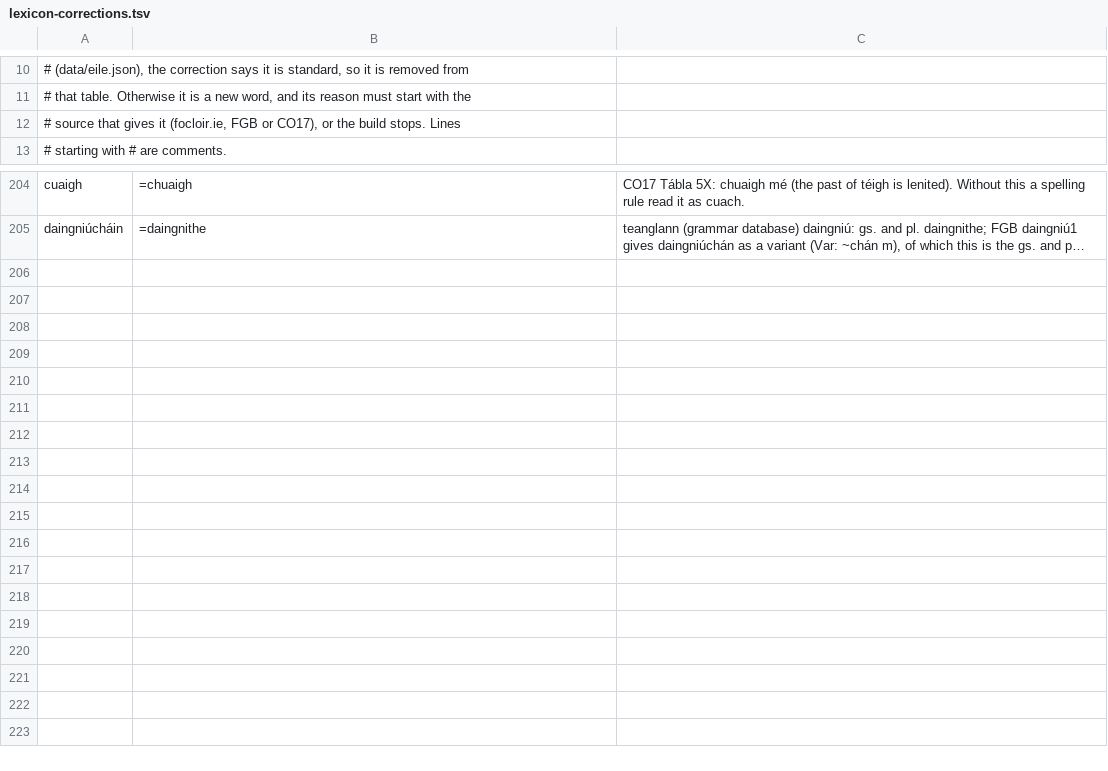
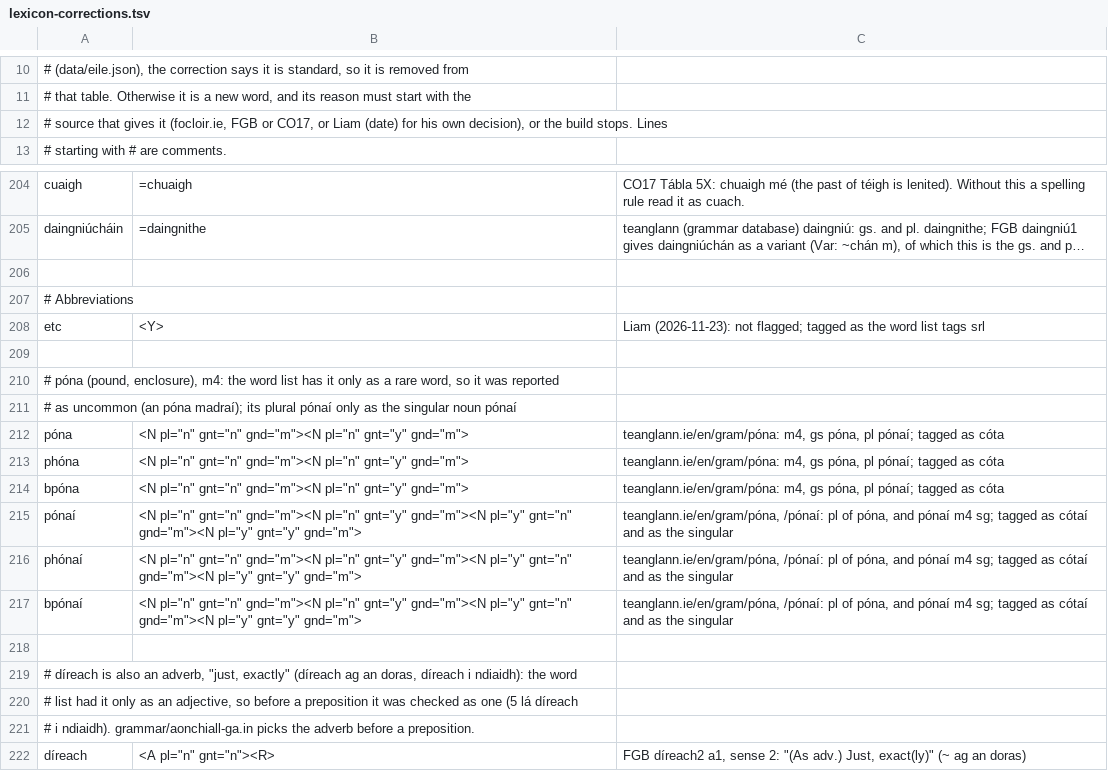
Before and after one commit to liamosaur/irish-grammar-checker, a TSV file: grammar/lexicon-corrections.tsv, drawn as a sheet; only a part is shown, gaps mark what is left out; long unchanged cells end in …; the diff names each change by its address in the sheet, - before the commit and + after, or states it on an @@ line.

```diff
--- a/grammar/lexicon-corrections.tsv
+++ b/grammar/lexicon-corrections.tsv
-A12: …FGB or CO17), or the…
+A12: …FGB or CO17, or Liam (date) for his own decision), or the…
+row 206: (empty)
+row 207: # Abbreviations
+row 208: etc | <Y> | Liam (2026-11-23): not flagged; tagged as the word list tags srl
+row 209: (empty)
+row 210: # póna (pound, enclosure), m4: the word list has it only as a rare word, so it was reported
+row 211: # as uncommon (an póna madraí); its plural pónaí only as the singular noun pónaí
+row 212: póna | <N pl="n" gnt="n" gnd="m"><N pl="n" gnt="y" gnd="m"> | teanglann.ie/en/gram/póna: m4, gs póna, pl pónaí; tagged as cóta
+row 213: phóna | <N pl="n" gnt="n" gnd="m"><N pl="n" gnt="y" gnd="m"> | teanglann.ie/en/gram/póna: m4, gs póna, pl pónaí; tagged as cóta
+row 214: bpóna | <N pl="n" gnt="n" gnd="m"><N pl="n" gnt="y" gnd="m"> | teanglann.ie/en/gram/póna: m4, gs póna, pl pónaí; tagged as cóta
+row 215: pónaí | <N pl="n" gnt="n" gnd="m"><N pl="n" gnt="y" gnd="m"><N pl="y" gnt="n" gnd="m"><N pl="y" gnt="y" gnd="m"> | teanglann.ie/en/gram/póna, /pónaí: pl of póna, and pónaí m4 sg; tagged as cótaí and as the singular
+row 216: phónaí | <N pl="n" gnt="n" gnd="m"><N pl="n" gnt="y" gnd="m"><N pl="y" gnt="n" gnd="m"><N pl="y" gnt="y" gnd="m"> | teanglann.ie/en/gram/póna, /pónaí: pl of póna, and pónaí m4 sg; tagged as cótaí and as the singular
+row 217: bpónaí | <N pl="n" gnt="n" gnd="m"><N pl="n" gnt="y" gnd="m"><N pl="y" gnt="n" gnd="m"><N pl="y" gnt="y" gnd="m"> | teanglann.ie/en/gram/póna, /pónaí: pl of póna, and pónaí m4 sg; tagged as cótaí and as the singular
+row 218: (empty)
+row 219: # díreach is also an adverb, "just, exactly" (díreach ag an doras, díreach i ndiaidh): the word
+row 220: # list had it only as an adjective, so before a preposition it was checked as one (5 lá díreach
+row 221: # i ndiaidh). grammar/aonchiall-ga.in picks the adverb before a preposition.
+row 222: díreach | <A pl="n" gnt="n"><R> | FGB díreach2 a1, sense 2: "(As adv.) Just, exact(ly)" (~ ag an doras)
```
Also changed, not shown: grammar/reasons.tsv, 36 other files.
